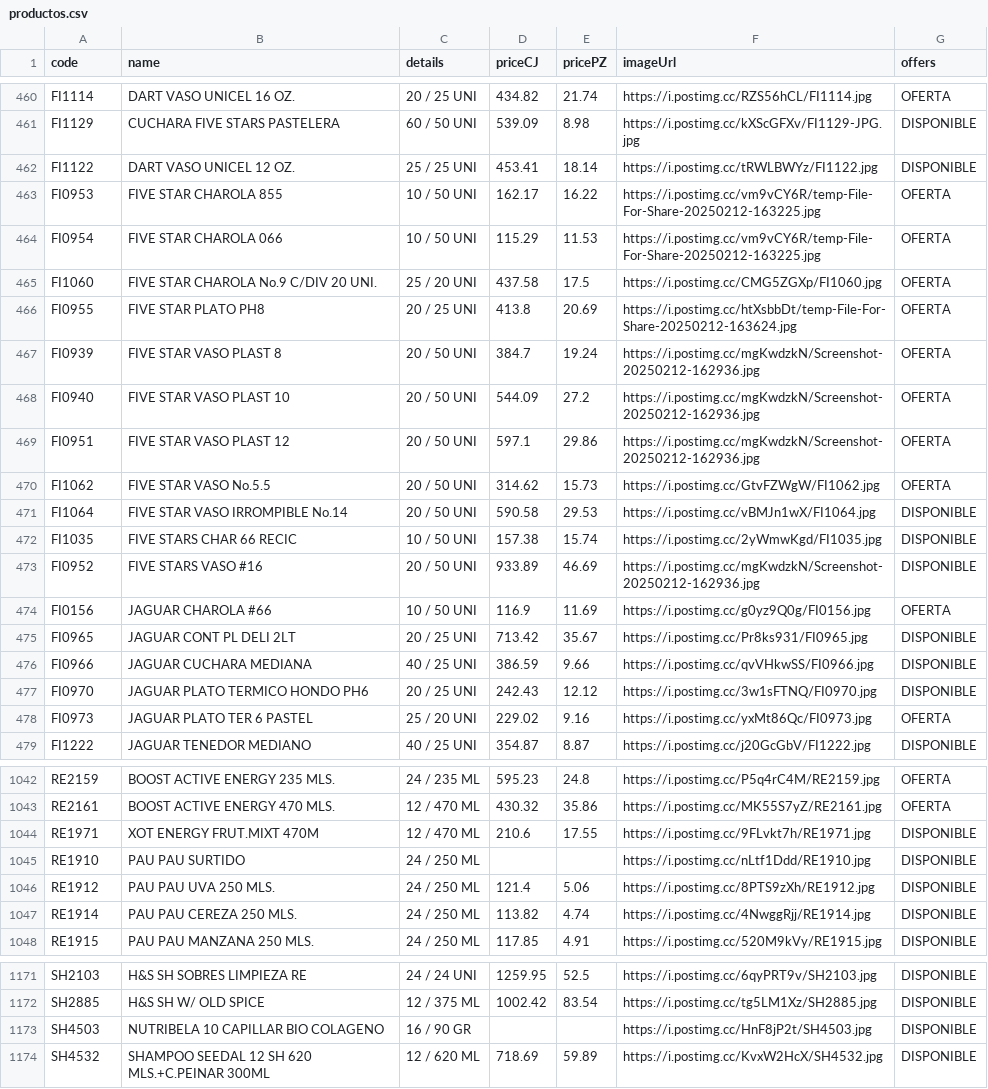
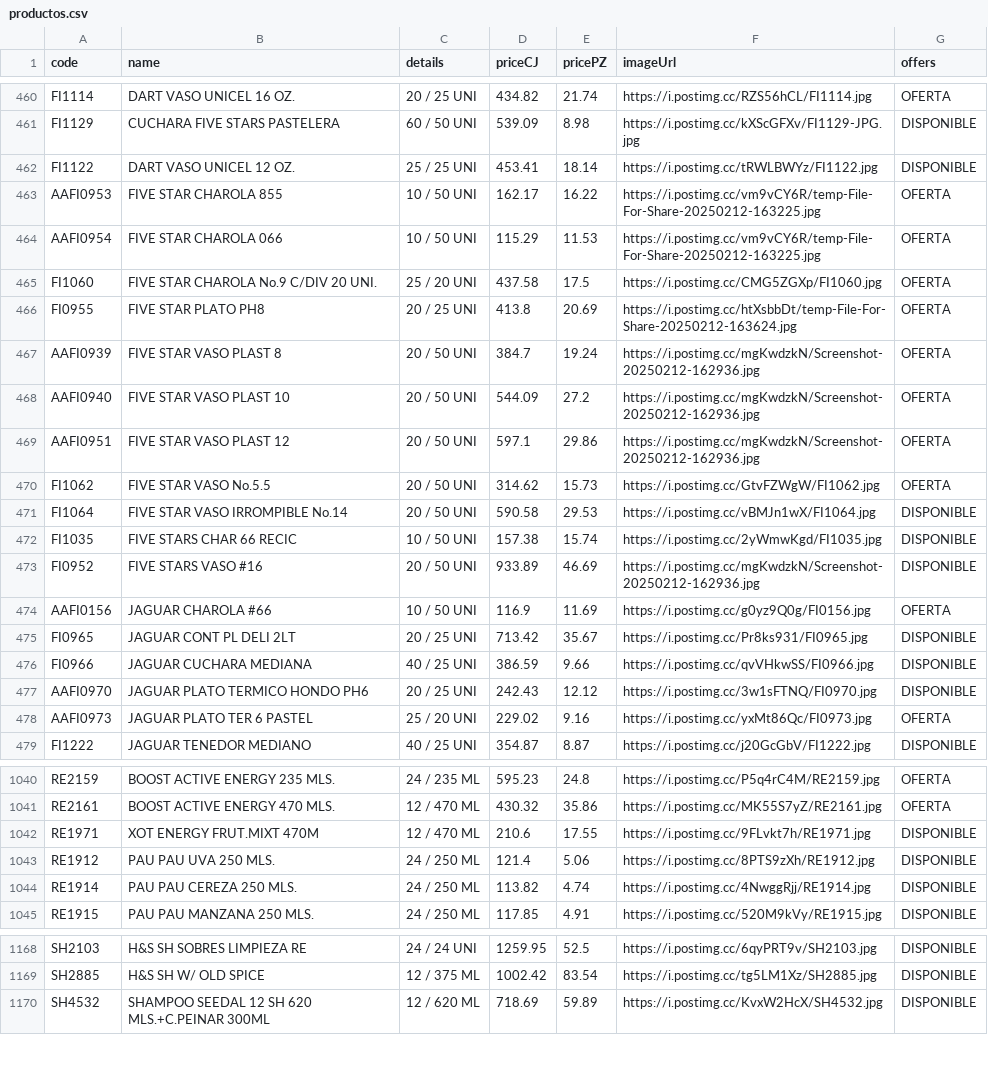
Before and after one commit to Mac-U/supermac-DB, a CSV file: productos.csv, drawn as a sheet; only a part is shown, gaps mark what is left out; the diff covers the shown part only.

```diff
--- a/productos.csv
+++ b/productos.csv
@@ -462,9 +462,9 @@ FI1129,CUCHARA FIVE STARS PASTELERA,60 / 50 UNI,539.09,8.98,https://i.postimg.cc
 FI1122,DART VASO UNICEL 12 OZ.,25 / 25 UNI,453.41,18.14,https://i.postimg.cc/tRWLBWYz/FI1122.jpg,DISPONIBLE
-FI0953,FIVE STAR CHAROLA 855,10 / 50 UNI,162.17,16.22,https://i.postimg.cc/vm9vCY6R/temp-File-For-Share-20250212-163225.jpg,OFERTA
-FI0954,FIVE STAR CHAROLA 066,10 / 50 UNI,115.29,11.53,https://i.postimg.cc/vm9vCY6R/temp-File-For-Share-20250212-163225.jpg,OFERTA
+AAFI0953,FIVE STAR CHAROLA 855,10 / 50 UNI,162.17,16.22,https://i.postimg.cc/vm9vCY6R/temp-File-For-Share-20250212-163225.jpg,OFERTA
+AAFI0954,FIVE STAR CHAROLA 066,10 / 50 UNI,115.29,11.53,https://i.postimg.cc/vm9vCY6R/temp-File-For-Share-20250212-163225.jpg,OFERTA
 FI1060,FIVE STAR CHAROLA No.9 C/DIV 20 UNI.,25 / 20 UNI,437.58,17.5,https://i.postimg.cc/CMG5ZGXp/FI1060.jpg,OFERTA
 FI0955,FIVE STAR PLATO PH8,20 / 25 UNI,413.8,20.69,https://i.postimg.cc/htXsbbDt/temp-File-For-Share-20250212-163624.jpg,OFERTA
-FI0939,FIVE STAR VASO PLAST 8,20 / 50 UNI,384.7,19.24,https://i.postimg.cc/mgKwdzkN/Screenshot-20250212-162936.jpg,OFERTA
-FI0940,FIVE STAR VASO PLAST 10,20 / 50 UNI,544.09,27.2,https://i.postimg.cc/mgKwdzkN/Screenshot-20250212-162936.jpg,OFERTA
-FI0951,FIVE STAR VASO PLAST 12,20 / 50 UNI,597.1,29.86,https://i.postimg.cc/mgKwdzkN/Screenshot-20250212-162936.jpg,OFERTA
+AAFI0939,FIVE STAR VASO PLAST 8,20 / 50 UNI,384.7,19.24,https://i.postimg.cc/mgKwdzkN/Screenshot-20250212-162936.jpg,OFERTA
+AAFI0940,FIVE STAR VASO PLAST 10,20 / 50 UNI,544.09,27.2,https://i.postimg.cc/mgKwdzkN/Screenshot-20250212-162936.jpg,OFERTA
+AAFI0951,FIVE STAR VASO PLAST 12,20 / 50 UNI,597.1,29.86,https://i.postimg.cc/mgKwdzkN/Screenshot-20250212-162936.jpg,OFERTA
 FI1062,FIVE STAR VASO No.5.5,20 / 50 UNI,314.62,15.73,https://i.postimg.cc/GtvFZWgW/FI1062.jpg,OFERTA
@@ -473,7 +473,7 @@ FI1035,FIVE STARS CHAR 66 RECIC,10 / 50 UNI,157.38,15.74,https://i.postimg.cc/2y
 FI0952,FIVE STARS VASO #16,20 / 50 UNI,933.89,46.69,https://i.postimg.cc/mgKwdzkN/Screenshot-20250212-162936.jpg,DISPONIBLE
-FI0156,JAGUAR CHAROLA #66,10 / 50 UNI,116.9,11.69,https://i.postimg.cc/g0yz9Q0g/FI0156.jpg,OFERTA
+AAFI0156,JAGUAR CHAROLA #66,10 / 50 UNI,116.9,11.69,https://i.postimg.cc/g0yz9Q0g/FI0156.jpg,OFERTA
 FI0965,JAGUAR CONT PL DELI 2LT,20 / 25 UNI,713.42,35.67,https://i.postimg.cc/Pr8ks931/FI0965.jpg,DISPONIBLE
 FI0966,JAGUAR CUCHARA MEDIANA,40 / 25 UNI,386.59,9.66,https://i.postimg.cc/qvVHkwSS/FI0966.jpg,DISPONIBLE
-FI0970,JAGUAR PLATO TERMICO HONDO PH6,20 / 25 UNI,242.43,12.12,https://i.postimg.cc/3w1sFTNQ/FI0970.jpg,DISPONIBLE
-FI0973,JAGUAR PLATO TER 6 PASTEL,25 / 20 UNI,229.02,9.16,https://i.postimg.cc/yxMt86Qc/FI0973.jpg,OFERTA
+AAFI0970,JAGUAR PLATO TERMICO HONDO PH6,20 / 25 UNI,242.43,12.12,https://i.postimg.cc/3w1sFTNQ/FI0970.jpg,DISPONIBLE
+AAFI0973,JAGUAR PLATO TER 6 PASTEL,25 / 20 UNI,229.02,9.16,https://i.postimg.cc/yxMt86Qc/FI0973.jpg,OFERTA
 FI1222,JAGUAR TENEDOR MEDIANO,40 / 25 UNI,354.87,8.87,https://i.postimg.cc/j20GcGbV/FI1222.jpg,DISPONIBLE
@@ -1044,3 +1042,2 @@ RE2161,BOOST ACTIVE ENERGY 470 MLS.,12 / 470 ML,430.32,35.86,https://i.postimg.c
 RE1971,XOT ENERGY FRUT.MIXT 470M,12 / 470 ML,210.6,17.55,https://i.postimg.cc/9FLvkt7h/RE1971.jpg,DISPONIBLE
-RE1910,PAU PAU SURTIDO,24 / 250 ML,,,https://i.postimg.cc/nLtf1Ddd/RE1910.jpg,DISPONIBLE
 RE1912,PAU PAU UVA 250 MLS.,24 / 250 ML,121.4,5.06,https://i.postimg.cc/8PTS9zXh/RE1912.jpg,DISPONIBLE
@@ -1172,3 +1169,2 @@ SH2103,H&S SH SOBRES LIMPIEZA RE,24 / 24 UNI,1259.95,52.5,https://i.postimg.cc/6
 SH2885,H&S SH W/ OLD SPICE,12 / 375 ML,1002.42,83.54,https://i.postimg.cc/tg5LM1Xz/SH2885.jpg,DISPONIBLE
-SH4503,NUTRIBELA 10 CAPILLAR BIO COLAGENO,16 / 90 GR,,,https://i.postimg.cc/HnF8jP2t/SH4503.jpg,DISPONIBLE
 SH4532,SHAMPOO SEEDAL 12 SH 620 MLS.+C.PEINAR 300ML,12 / 620 ML,718.69,59.89,https://i.postimg.cc/KvxW2HcX/SH4532.jpg,DISPONIBLE
```
Also changed, not shown: 2 removed rows and 38 edited cells elsewhere in this file.
